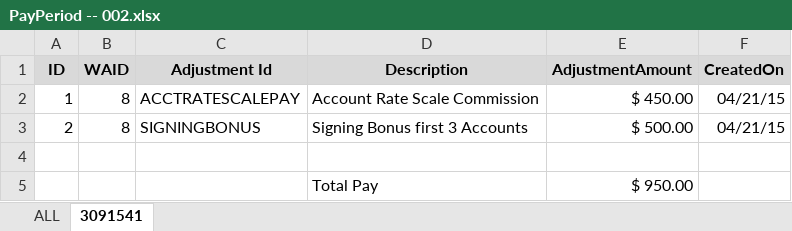
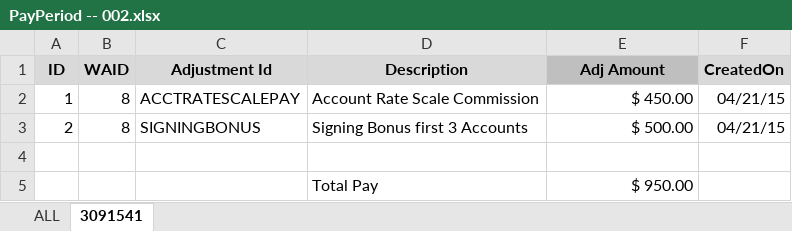
Before and after one commit to SosaWISE/NIMIS, an Excel workbook: source/Databases/NxseSales/PAYROLL/REPORTS/PayPeriod -- 002.xlsx, sheet 3091541, drawn as a sheet; values as stored, in another font and other column widths than the file's, no borders; the diff names each change by its address in the sheet, - before the commit and + after, or states it on an @@ line.

```diff
--- a/source/Databases/NxseSales/PAYROLL/REPORTS/PayPeriod -- 002.xlsx (sheet 3091541)
+++ b/source/Databases/NxseSales/PAYROLL/REPORTS/PayPeriod -- 002.xlsx (sheet 3091541)
-E1: AdjustmentAmount
+E1: Adj Amount
-E1 fill: #D9D9D9
+E1 fill: #BFBFBF
```
Also changed, not shown: sheet ALL, 7 other files.
